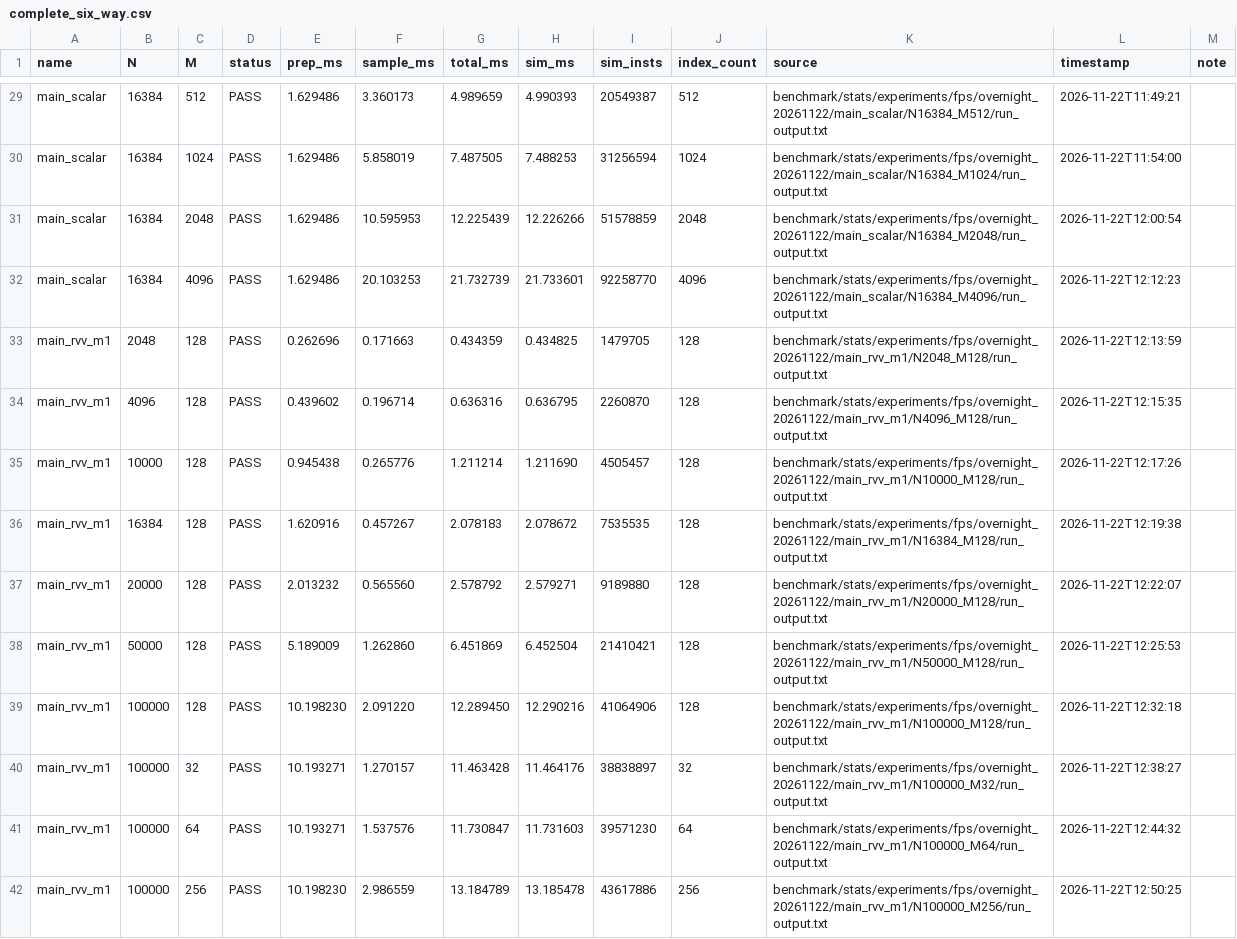
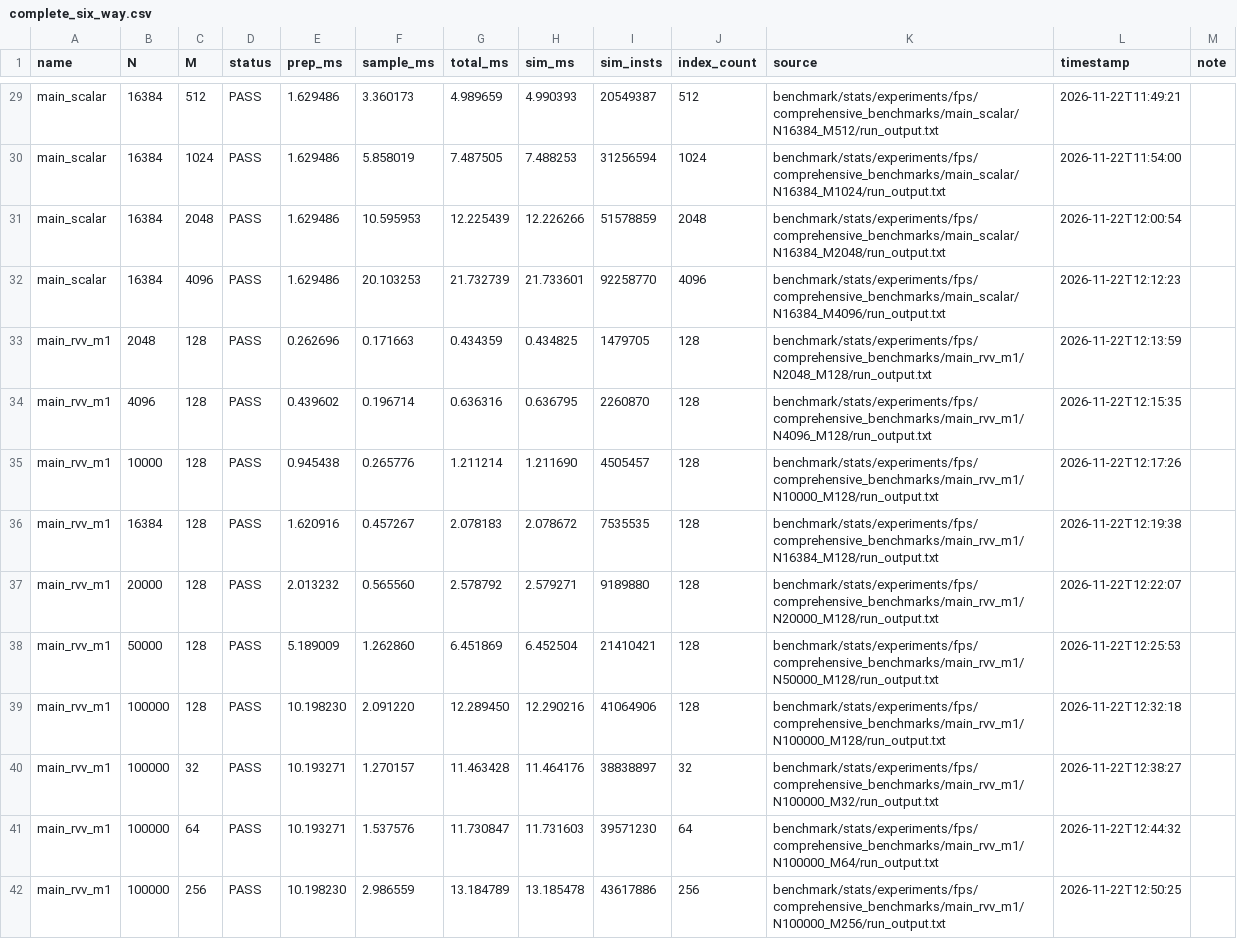
Before and after one commit to sadiksha-23/RISCV-pointnet-acceleration, a CSV file: benchmark/stats/experiments/fps/comprehensive_benchmarks/complete_six_way.csv, drawn as a sheet; only a part is shown, gaps mark what is left out; the diff covers the shown part only; the diff names each change by its address in the sheet, - before the commit and + after, or states it on an @@ line.

Commit message:
Repair benchmark CSV source paths after folder rename

```diff
--- a/benchmark/stats/experiments/fps/comprehensive_benchmarks/complete_six_way.csv
+++ b/benchmark/stats/experiments/fps/comprehensive_benchmarks/complete_six_way.csv
-K29 (source): benchmark/stats/experiments/fps/overnight_20261122/main_scalar/N16384_M512/run_output.txt
+K29 (source): benchmark/stats/experiments/fps/comprehensive_benchmarks/main_scalar/N16384_M512/run_output.txt
-K30 (source): benchmark/stats/experiments/fps/overnight_20261122/main_scalar/N16384_M1024/run_output.txt
+K30 (source): benchmark/stats/experiments/fps/comprehensive_benchmarks/main_scalar/N16384_M1024/run_output.txt
-K31 (source): benchmark/stats/experiments/fps/overnight_20261122/main_scalar/N16384_M2048/run_output.txt
+K31 (source): benchmark/stats/experiments/fps/comprehensive_benchmarks/main_scalar/N16384_M2048/run_output.txt
-K32 (source): benchmark/stats/experiments/fps/overnight_20261122/main_scalar/N16384_M4096/run_output.txt
+K32 (source): benchmark/stats/experiments/fps/comprehensive_benchmarks/main_scalar/N16384_M4096/run_output.txt
-K33 (source): benchmark/stats/experiments/fps/overnight_20261122/main_rvv_m1/N2048_M128/run_output.txt
+K33 (source): benchmark/stats/experiments/fps/comprehensive_benchmarks/main_rvv_m1/N2048_M128/run_output.txt
-K34 (source): benchmark/stats/experiments/fps/overnight_20261122/main_rvv_m1/N4096_M128/run_output.txt
+K34 (source): benchmark/stats/experiments/fps/comprehensive_benchmarks/main_rvv_m1/N4096_M128/run_output.txt
-K35 (source): benchmark/stats/experiments/fps/overnight_20261122/main_rvv_m1/N10000_M128/run_output.txt
+K35 (source): benchmark/stats/experiments/fps/comprehensive_benchmarks/main_rvv_m1/N10000_M128/run_output.txt
-K36 (source): benchmark/stats/experiments/fps/overnight_20261122/main_rvv_m1/N16384_M128/run_output.txt
+K36 (source): benchmark/stats/experiments/fps/comprehensive_benchmarks/main_rvv_m1/N16384_M128/run_output.txt
-K37 (source): benchmark/stats/experiments/fps/overnight_20261122/main_rvv_m1/N20000_M128/run_output.txt
+K37 (source): benchmark/stats/experiments/fps/comprehensive_benchmarks/main_rvv_m1/N20000_M128/run_output.txt
-K38 (source): benchmark/stats/experiments/fps/overnight_20261122/main_rvv_m1/N50000_M128/run_output.txt
+K38 (source): benchmark/stats/experiments/fps/comprehensive_benchmarks/main_rvv_m1/N50000_M128/run_output.txt
-K39 (source): benchmark/stats/experiments/fps/overnight_20261122/main_rvv_m1/N100000_M128/run_output.txt
+K39 (source): benchmark/stats/experiments/fps/comprehensive_benchmarks/main_rvv_m1/N100000_M128/run_output.txt
-K40 (source): benchmark/stats/experiments/fps/overnight_20261122/main_rvv_m1/N100000_M32/run_output.txt
+K40 (source): benchmark/stats/experiments/fps/comprehensive_benchmarks/main_rvv_m1/N100000_M32/run_output.txt
-K41 (source): benchmark/stats/experiments/fps/overnight_20261122/main_rvv_m1/N100000_M64/run_output.txt
+K41 (source): benchmark/stats/experiments/fps/comprehensive_benchmarks/main_rvv_m1/N100000_M64/run_output.txt
-K42 (source): benchmark/stats/experiments/fps/overnight_20261122/main_rvv_m1/N100000_M256/run_output.txt
+K42 (source): benchmark/stats/experiments/fps/comprehensive_benchmarks/main_rvv_m1/N100000_M256/run_output.txt
```
Also changed, not shown: 120 edited cells elsewhere in this file.
